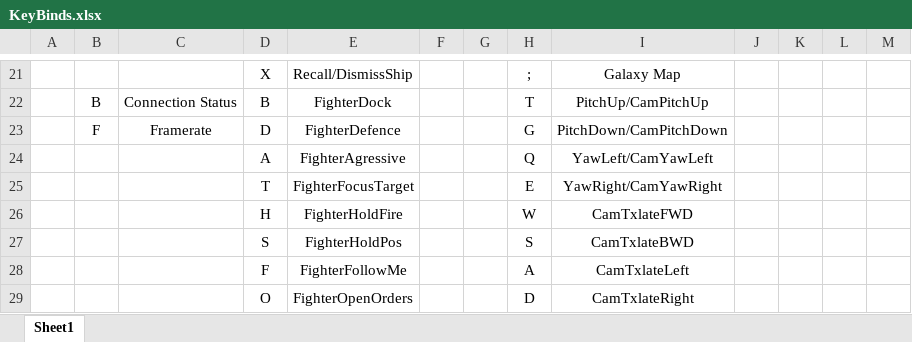
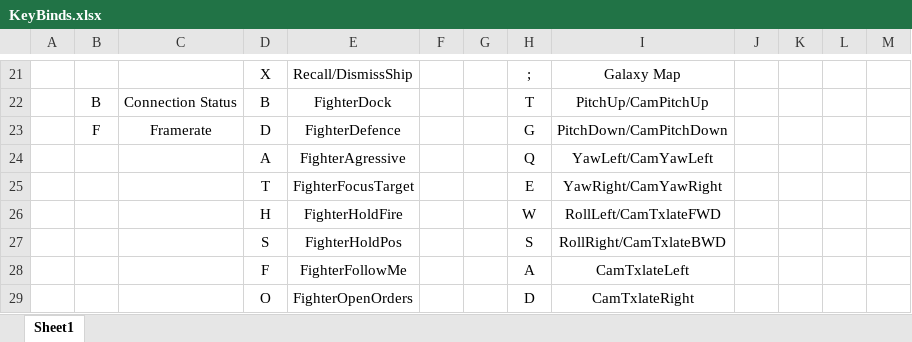
Before and after one commit to ClickerNZ/ED_TargetScript-420, an Excel workbook: Maps/KeyBinds.xlsx, sheet Sheet1, drawn as a sheet; only a part is shown, gaps mark what is left out; values as stored, in another font and other column widths than the file's, no borders; the diff names each change by its address in the sheet, - before the commit and + after, or states it on an @@ line.

Commit message:
Update KeyBinds.xlsx

```diff
--- a/Maps/KeyBinds.xlsx (sheet Sheet1)
+++ b/Maps/KeyBinds.xlsx (sheet Sheet1)
-I26: CamTxlateFWD
+I26: RollLeft/CamTxlateFWD
-I27: CamTxlateBWD
+I27: RollRight/CamTxlateBWD
```
